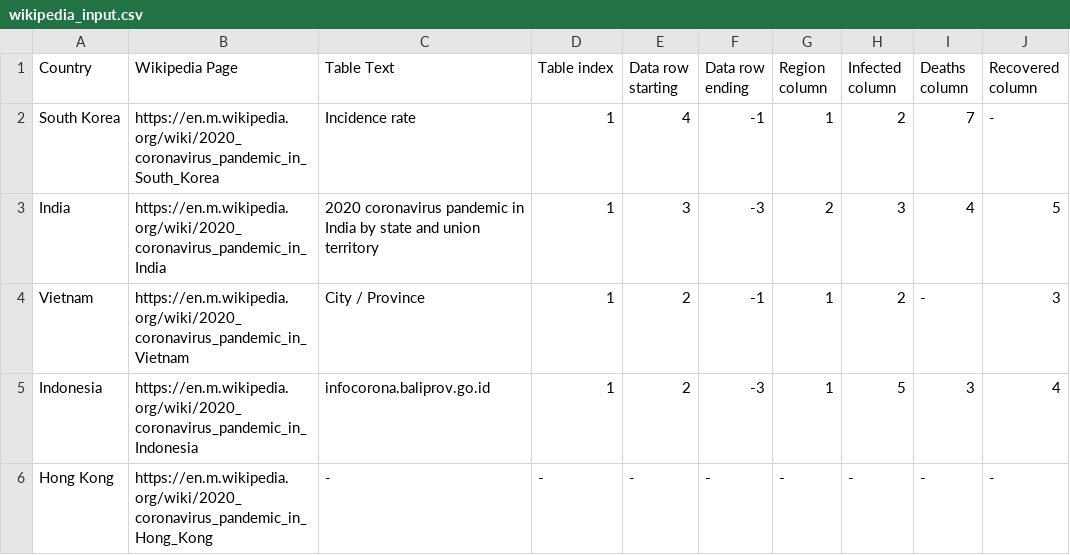
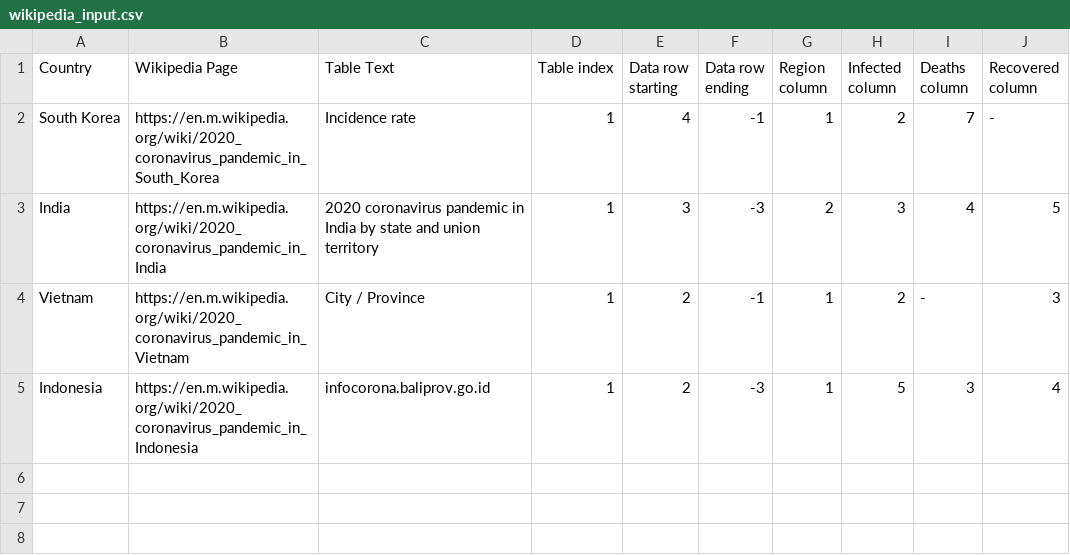
Before and after one commit to OSINThk/COVID19_Data_Scraper, a CSV file: Wikipedia_Scraper/wikipedia_input.csv, drawn as a sheet; the diff names each change by its address in the sheet, - before the commit and + after, or states it on an @@ line.

Commit message:
Revert "worldometer data scraper"
This reverts commit 04444b66

```diff
--- a/Wikipedia_Scraper/wikipedia_input.csv
+++ b/Wikipedia_Scraper/wikipedia_input.csv
-row 6: Hong Kong | https://en.m.wikipedia.org/wiki/2020_coronavirus_pandemic_in_Hong_Kong | - | - | - | - | - | - | - | -
```
Also changed, not shown: 5 other files.
